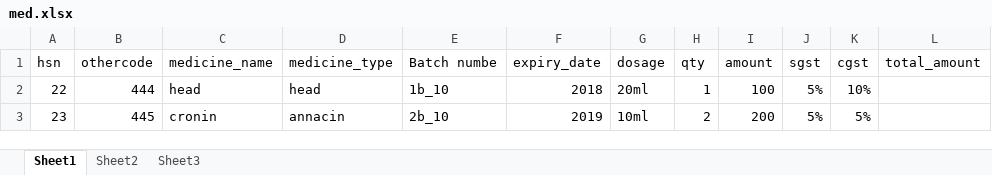
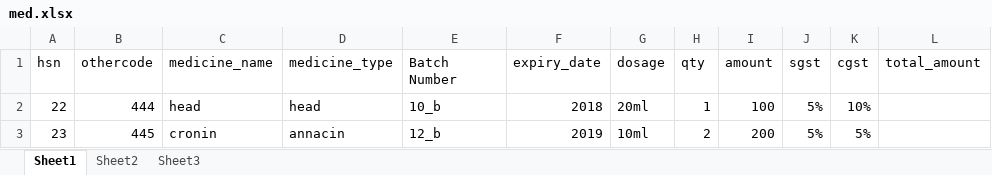
Before and after one commit to vasudevareddyreddem/hospital, an Excel workbook: assets/med.xlsx, sheet Sheet1, drawn as a sheet; values as stored, in another font and other column widths than the file's, no borders; the diff names each change by its address in the sheet, - before the commit and + after, or states it on an @@ line.

Commit message:
adding
excel  sheet  changes

```diff
--- a/assets/med.xlsx (sheet Sheet1)
+++ b/assets/med.xlsx (sheet Sheet1)
-E1: Batch numbe
+E1: Batch Number
-E2 (Batch Number): 1b_10
+E2 (Batch Number): 10_b
-E3 (Batch Number): 2b_10
+E3 (Batch Number): 12_b
```
